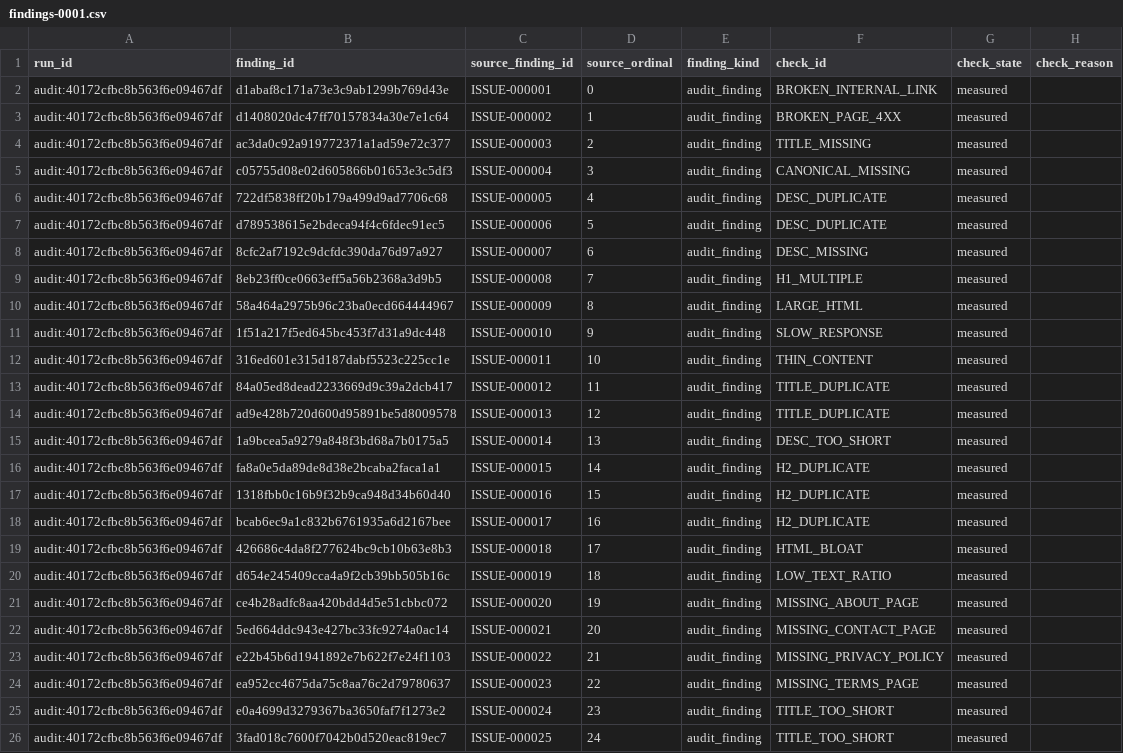
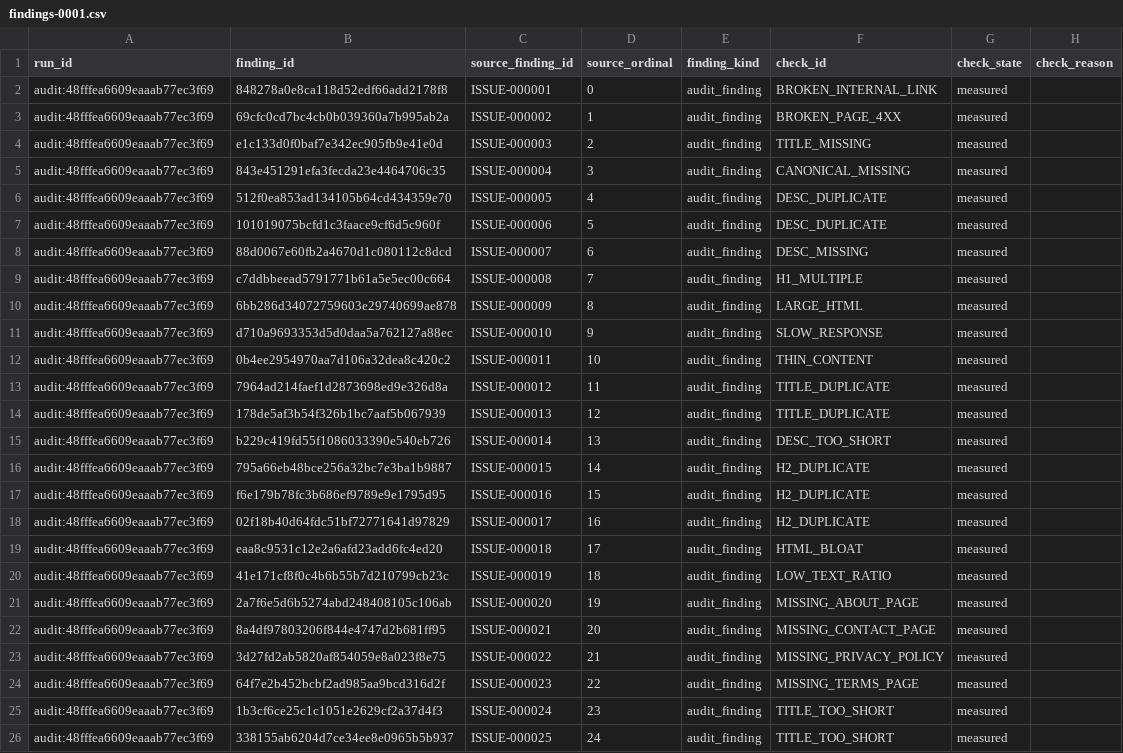
Before and after one commit to PavloSEO/spiderhead, a CSV file: docs/examples/reporting-pack/worksheets/findings-0001.csv, drawn as a sheet; only a part is shown; the diff names each change by its address in the sheet, - before the commit and + after, or states it on an @@ line.

```diff
--- a/docs/examples/reporting-pack/worksheets/findings-0001.csv
+++ b/docs/examples/reporting-pack/worksheets/findings-0001.csv
-A2:A26 (run_id): audit:40172cfbc8b563f6e09467df
+A2:A26 (run_id): audit:48fffea6609eaaab77ec3f69
-B2 (finding_id): d1abaf8c171a73e3c9ab1299b769d43e
+B2 (finding_id): 848278a0e8ca118d52edf66add2178f8
-B3 (finding_id): d1408020dc47ff70157834a30e7e1c64
+B3 (finding_id): 69cfc0cd7bc4cb0b039360a7b995ab2a
-B4 (finding_id): ac3da0c92a919772371a1ad59e72c377
+B4 (finding_id): e1c133d0f0baf7e342ec905fb9e41e0d
-B5 (finding_id): c05755d08e02d605866b01653e3c5df3
+B5 (finding_id): 843e451291efa3fecda23e4464706c35
-B6 (finding_id): 722df5838ff20b179a499d9ad7706c68
+B6 (finding_id): 512f0ea853ad134105b64cd434359e70
-B7 (finding_id): d789538615e2bdeca94f4c6fdec91ec5
+B7 (finding_id): 101019075bcfd1c3faace9cf6d5c960f
-B8 (finding_id): 8cfc2af7192c9dcfdc390da76d97a927
+B8 (finding_id): 88d0067e60fb2a4670d1c080112c8dcd
-B9 (finding_id): 8eb23ff0ce0663eff5a56b2368a3d9b5
+B9 (finding_id): c7ddbbeead5791771b61a5e5ec00c664
-B10 (finding_id): 58a464a2975b96c23ba0ecd664444967
+B10 (finding_id): 6bb286d34072759603e29740699ae878
-B11 (finding_id): 1f51a217f5ed645bc453f7d31a9dc448
+B11 (finding_id): d710a9693353d5d0daa5a762127a88ec
-B12 (finding_id): 316ed601e315d187dabf5523c225cc1e
+B12 (finding_id): 0b4ee2954970aa7d106a32dea8c420c2
-B13 (finding_id): 84a05ed8dead2233669d9c39a2dcb417
+B13 (finding_id): 7964ad214faef1d2873698ed9e326d8a
-B14 (finding_id): ad9e428b720d600d95891be5d8009578
+B14 (finding_id): 178de5af3b54f326b1bc7aaf5b067939
-B15 (finding_id): 1a9bcea5a9279a848f3bd68a7b0175a5
+B15 (finding_id): b229c419fd55f1086033390e540eb726
-B16 (finding_id): fa8a0e5da89de8d38e2bcaba2faca1a1
+B16 (finding_id): 795a66eb48bce256a32bc7e3ba1b9887
-B17 (finding_id): 1318fbb0c16b9f32b9ca948d34b60d40
+B17 (finding_id): f6e179b78fc3b686ef9789e9e1795d95
-B18 (finding_id): bcab6ec9a1c832b6761935a6d2167bee
+B18 (finding_id): 02f18b40d64fdc51bf72771641d97829
-B19 (finding_id): 426686c4da8f277624bc9cb10b63e8b3
+B19 (finding_id): eaa8c9531c12e2a6afd23add6fc4ed20
-B20 (finding_id): d654e245409cca4a9f2cb39bb505b16c
+B20 (finding_id): 41e171cf8f0c4b6b55b7d210799cb23c
-B21 (finding_id): ce4b28adfc8aa420bdd4d5e51cbbc072
+B21 (finding_id): 2a7f6e5d6b5274abd248408105c106ab
-B22 (finding_id): 5ed664ddc943e427bc33fc9274a0ac14
+B22 (finding_id): 8a4df97803206f844e4747d2b681ff95
-B23 (finding_id): e22b45b6d1941892e7b622f7e24f1103
+B23 (finding_id): 3d27fd2ab5820af854059e8a023f8e75
-B24 (finding_id): ea952cc4675da75c8aa76c2d79780637
+B24 (finding_id): 64f7e2b452bcbf2ad985aa9bcd316d2f
-B25 (finding_id): e0a4699d3279367ba3650faf7f1273e2
+B25 (finding_id): 1b3cf6ce25c1c1051e2629cf2a37d4f3
-B26 (finding_id): 3fad018c7600f7042b0d520eac819ec7
+B26 (finding_id): 338155ab6204d7ce34ee8e0965b5b937
```
Also changed, not shown: docs/examples/reporting-pack/worksheets/cohorts-0001.csv, docs/examples/reporting-pack/worksheets/coverage-0001.csv, 9 other files.
